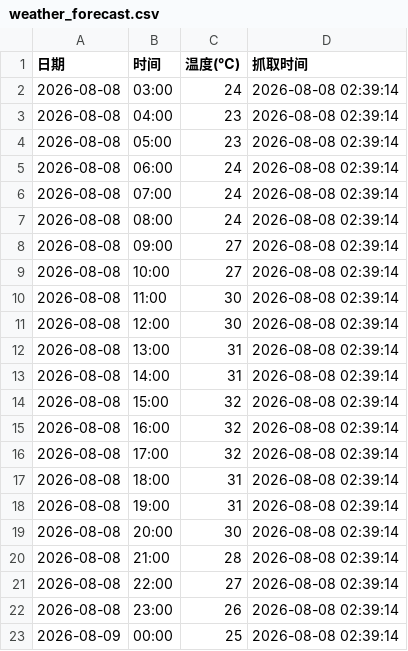
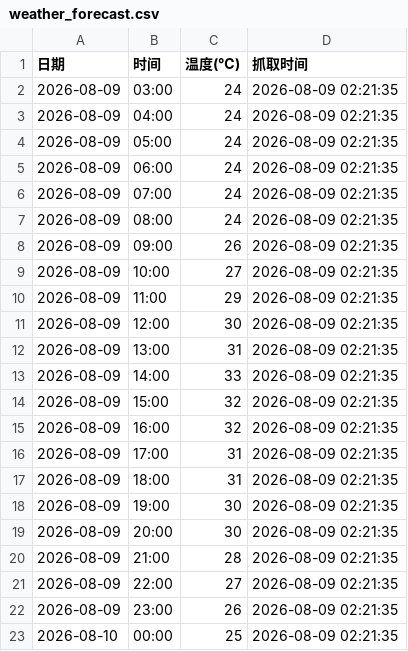
Before and after one commit to xiaoxxcc/fomc-calendar, a CSV file: weather_forecast.csv, drawn as a sheet.

```diff
--- a/weather_forecast.csv
+++ b/weather_forecast.csv
@@ -1,23 +1,23 @@
 日期,时间,温度(℃),抓取时间
-2026-08-08,03:00,24,2026-08-08 02:39:14
-2026-08-08,04:00,23,2026-08-08 02:39:14
-2026-08-08,05:00,23,2026-08-08 02:39:14
-2026-08-08,06:00,24,2026-08-08 02:39:14
-2026-08-08,07:00,24,2026-08-08 02:39:14
-2026-08-08,08:00,24,2026-08-08 02:39:14
-2026-08-08,09:00,27,2026-08-08 02:39:14
-2026-08-08,10:00,27,2026-08-08 02:39:14
-2026-08-08,11:00,30,2026-08-08 02:39:14
-2026-08-08,12:00,30,2026-08-08 02:39:14
-2026-08-08,13:00,31,2026-08-08 02:39:14
-2026-08-08,14:00,31,2026-08-08 02:39:14
-2026-08-08,15:00,32,2026-08-08 02:39:14
-2026-08-08,16:00,32,2026-08-08 02:39:14
-2026-08-08,17:00,32,2026-08-08 02:39:14
-2026-08-08,18:00,31,2026-08-08 02:39:14
-2026-08-08,19:00,31,2026-08-08 02:39:14
-2026-08-08,20:00,30,2026-08-08 02:39:14
-2026-08-08,21:00,28,2026-08-08 02:39:14
-2026-08-08,22:00,27,2026-08-08 02:39:14
-2026-08-08,23:00,26,2026-08-08 02:39:14
-2026-08-09,00:00,25,2026-08-08 02:39:14
+2026-08-09,03:00,24,2026-08-09 02:21:35
+2026-08-09,04:00,24,2026-08-09 02:21:35
+2026-08-09,05:00,24,2026-08-09 02:21:35
+2026-08-09,06:00,24,2026-08-09 02:21:35
+2026-08-09,07:00,24,2026-08-09 02:21:35
+2026-08-09,08:00,24,2026-08-09 02:21:35
+2026-08-09,09:00,26,2026-08-09 02:21:35
+2026-08-09,10:00,27,2026-08-09 02:21:35
+2026-08-09,11:00,29,2026-08-09 02:21:35
+2026-08-09,12:00,30,2026-08-09 02:21:35
+2026-08-09,13:00,31,2026-08-09 02:21:35
+2026-08-09,14:00,33,2026-08-09 02:21:35
+2026-08-09,15:00,32,2026-08-09 02:21:35
+2026-08-09,16:00,32,2026-08-09 02:21:35
+2026-08-09,17:00,31,2026-08-09 02:21:35
+2026-08-09,18:00,31,2026-08-09 02:21:35
+2026-08-09,19:00,30,2026-08-09 02:21:35
+2026-08-09,20:00,30,2026-08-09 02:21:35
+2026-08-09,21:00,28,2026-08-09 02:21:35
+2026-08-09,22:00,27,2026-08-09 02:21:35
+2026-08-09,23:00,26,2026-08-09 02:21:35
+2026-08-10,00:00,25,2026-08-09 02:21:35
```
